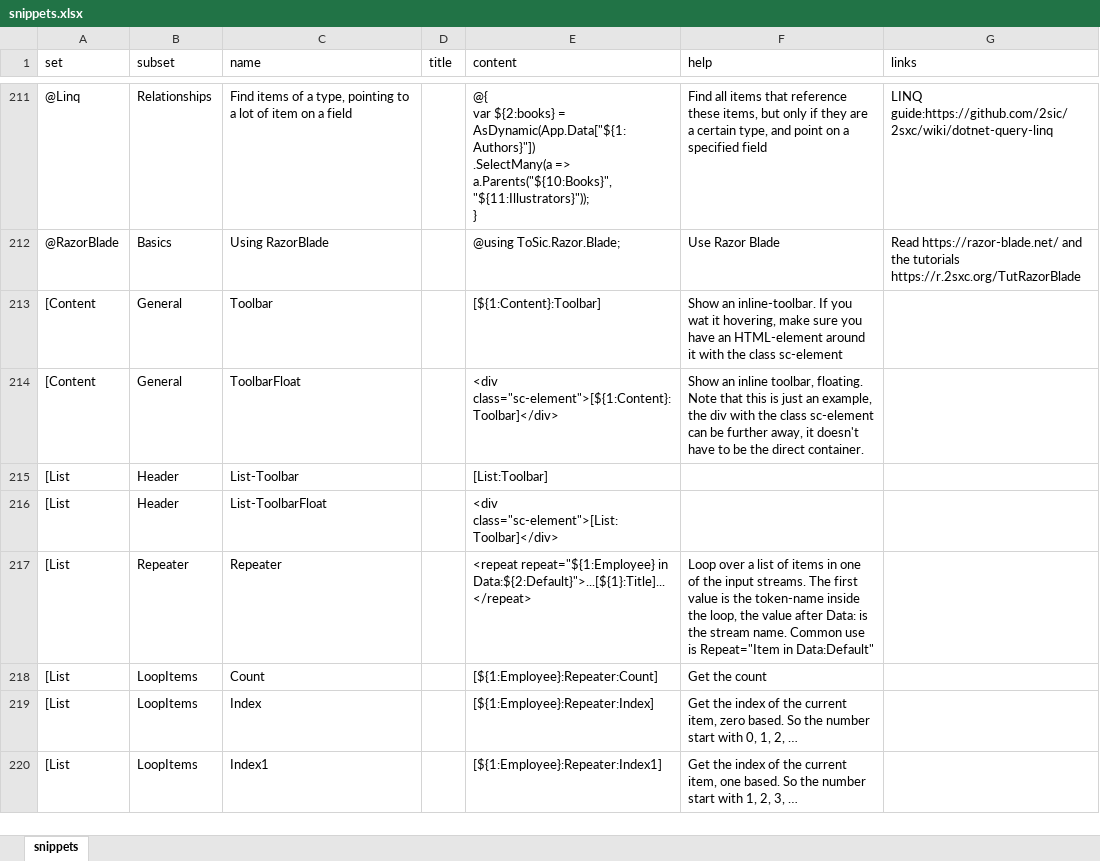
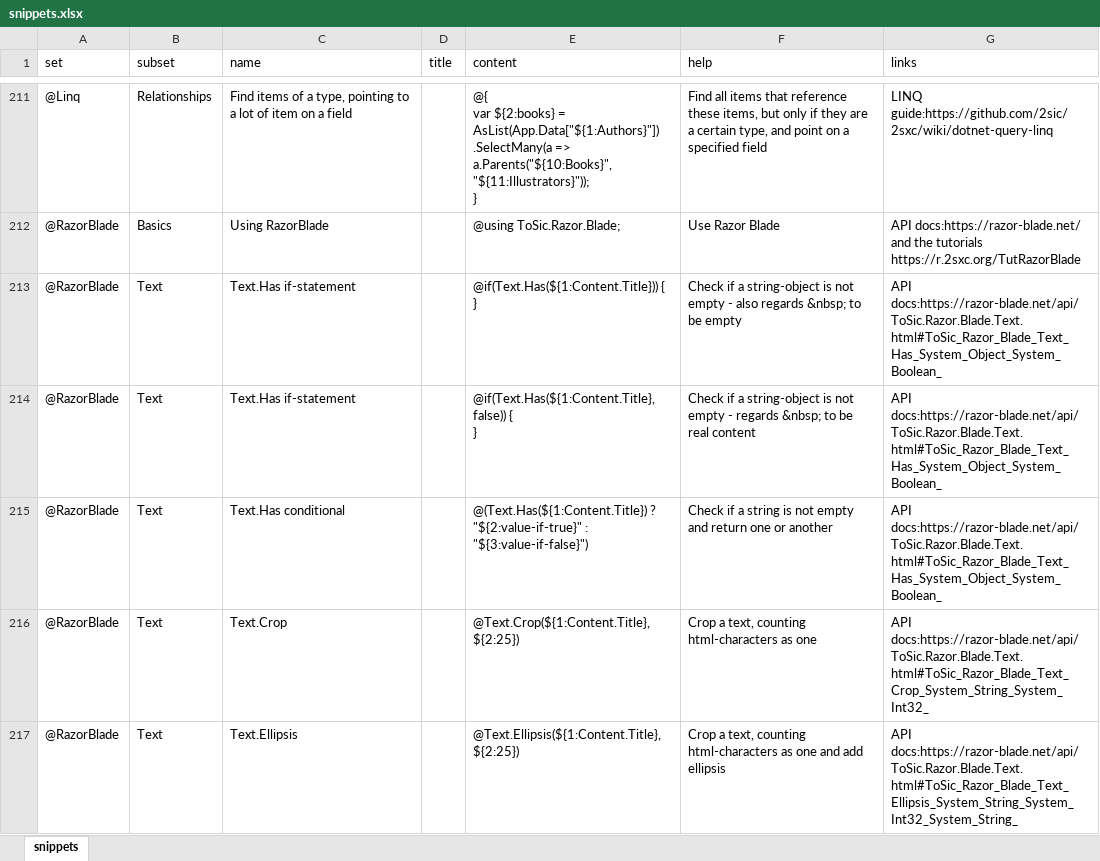
Before and after one commit to 2sic/2sxc-ui, an Excel workbook: src/sxc-develop/source-editor/snippets.xlsx, sheet snippets, drawn as a sheet; only a part is shown, gaps mark what is left out; the shorter side is filled out with more unchanged rows; values as stored, in another font and other column widths than the file's, no borders; table styles not drawn; ↵ is a line break in a cell; the diff covers the shown part only; the diff names each change by its address in the sheet, - before the commit and + after, or states it on an @@ line.

Commit message:
update snippets and fix help links

```diff
--- a/src/sxc-develop/source-editor/snippets.xlsx (sheet snippets)
+++ b/src/sxc-develop/source-editor/snippets.xlsx (sheet snippets)
-E211 (content): …${2:books} = AsDynamic(App.Data["${1:Authors}"]) ↵ .SelectMany(a =>…
+E211 (content): …${2:books} = AsList(App.Data["${1:Authors}"]) ↵ .SelectMany(a =>…
-G212 (links): Read https://razor-blade.net/ and the…
+G212 (links): API docs:https://razor-blade.net/ and the…
+row 213: @RazorBlade | Text | Text.Has if-statement |  | @if(Text.Has(${1:Content.Title})) { ↵ } | Check if a string-object is not empty - also regards &nbsp; to be empty | API docs:https://razor-blade.net/api/ToSic.Razor.Blade.Text.html#ToSic_Razor_Blade_Text_Has_System_Object_System_Boolean_
+row 214: @RazorBlade | Text | Text.Has if-statement |  | @if(Text.Has(${1:Content.Title}, false)) { ↵ } | Check if a string-object is not empty - regards &nbsp; to be real content | API docs:https://razor-blade.net/api/ToSic.Razor.Blade.Text.html#ToSic_Razor_Blade_Text_Has_System_Object_System_Boolean_
+row 215: @RazorBlade | Text | Text.Has conditional |  | @(Text.Has(${1:Content.Title}) ? "${2:value-if-true}" : "${3:value-if-false}") | Check if a string is not empty and return one or another | API docs:https://razor-blade.net/api/ToSic.Razor.Blade.Text.html#ToSic_Razor_Blade_Text_Has_System_Object_System_Boolean_
+row 216: @RazorBlade | Text | Text.Crop |  | @Text.Crop(${1:Content.Title}, ${2:25}) | Crop a text, counting html-characters as one | API docs:https://razor-blade.net/api/ToSic.Razor.Blade.Text.html#ToSic_Razor_Blade_Text_Crop_System_String_System_Int32_
+row 217: @RazorBlade | Text | Text.Ellipsis |  | @Text.Ellipsis(${1:Content.Title}, ${2:25}) | Crop a text, counting html-characters as one and add ellipsis | API docs:https://razor-blade.net/api/ToSic.Razor.Blade.Text.html#ToSic_Razor_Blade_Text_Ellipsis_System_String_System_Int32_System_String_
```
Also changed, not shown: 24 added rows, 37 edited cells and cell formats elsewhere in this sheet, 5 other files.
